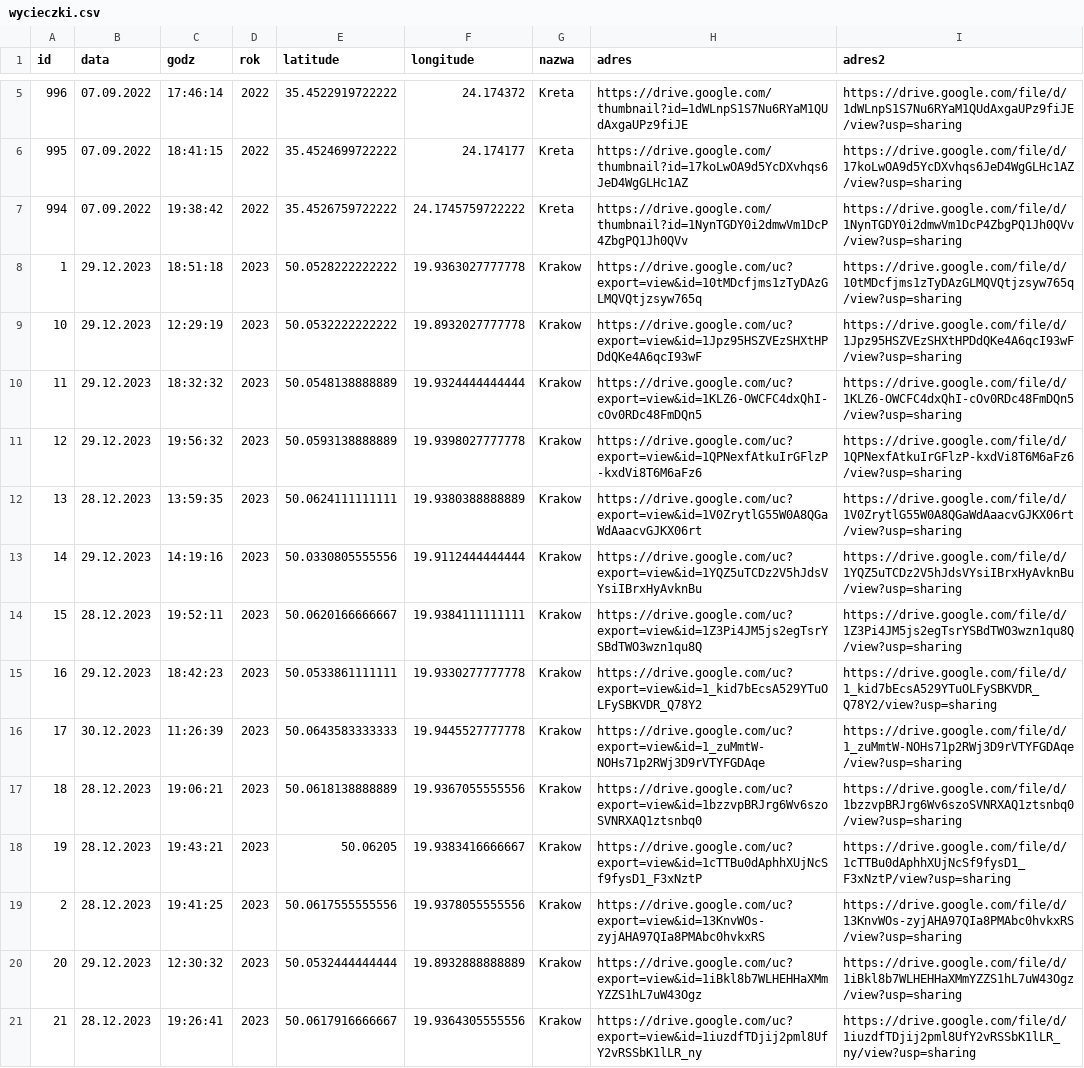
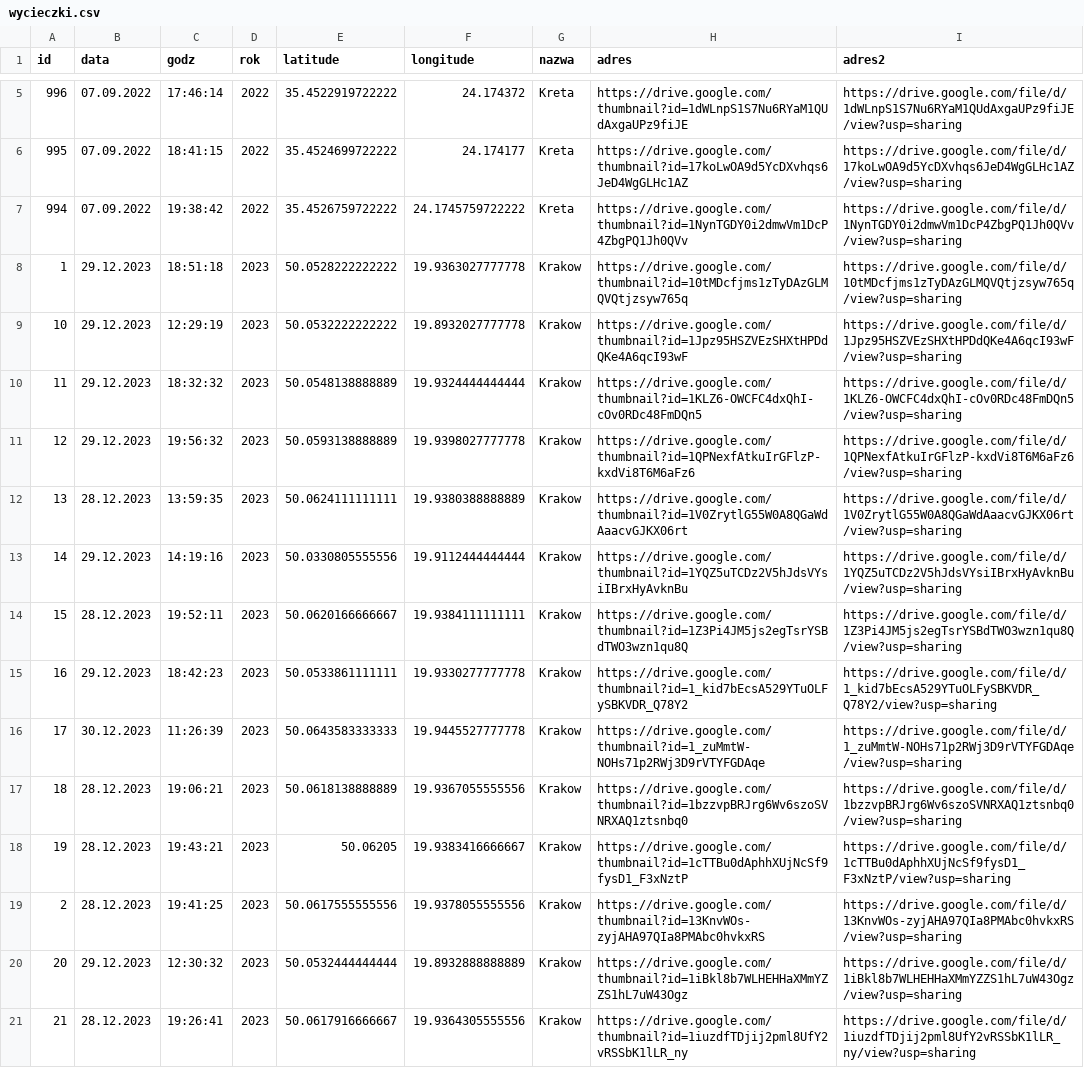
Before and after one commit to Derylios/Wakacje, a CSV file: wycieczki.csv, drawn as a sheet; only a part is shown, gaps mark what is left out; the diff covers the shown part only; the diff names each change by its address in the sheet, - before the commit and + after, or states it on an @@ line.

Commit message:
Update wycieczki.csv
Dodanie zdjęć z wycieczki Kraków 2023

```diff
--- a/wycieczki.csv
+++ b/wycieczki.csv
-H8 (adres): https://drive.google.com/uc?export=view&id=10tMDcfjms1zTyDAzGLMQVQtjzsyw765q
+H8 (adres): https://drive.google.com/thumbnail?id=10tMDcfjms1zTyDAzGLMQVQtjzsyw765q
-H9 (adres): https://drive.google.com/uc?export=view&id=1Jpz95HSZVEzSHXtHPDdQKe4A6qcI93wF
+H9 (adres): https://drive.google.com/thumbnail?id=1Jpz95HSZVEzSHXtHPDdQKe4A6qcI93wF
-H10 (adres): https://drive.google.com/uc?export=view&id=1KLZ6-OWCFC4dxQhI-cOv0RDc48FmDQn5
+H10 (adres): https://drive.google.com/thumbnail?id=1KLZ6-OWCFC4dxQhI-cOv0RDc48FmDQn5
-H11 (adres): https://drive.google.com/uc?export=view&id=1QPNexfAtkuIrGFlzP-kxdVi8T6M6aFz6
+H11 (adres): https://drive.google.com/thumbnail?id=1QPNexfAtkuIrGFlzP-kxdVi8T6M6aFz6
-H12 (adres): https://drive.google.com/uc?export=view&id=1V0ZrytlG55W0A8QGaWdAaacvGJKX06rt
+H12 (adres): https://drive.google.com/thumbnail?id=1V0ZrytlG55W0A8QGaWdAaacvGJKX06rt
-H13 (adres): https://drive.google.com/uc?export=view&id=1YQZ5uTCDz2V5hJdsVYsiIBrxHyAvknBu
+H13 (adres): https://drive.google.com/thumbnail?id=1YQZ5uTCDz2V5hJdsVYsiIBrxHyAvknBu
-H14 (adres): https://drive.google.com/uc?export=view&id=1Z3Pi4JM5js2egTsrYSBdTWO3wzn1qu8Q
+H14 (adres): https://drive.google.com/thumbnail?id=1Z3Pi4JM5js2egTsrYSBdTWO3wzn1qu8Q
-H15 (adres): https://drive.google.com/uc?export=view&id=1_kid7bEcsA529YTuOLFySBKVDR_Q78Y2
+H15 (adres): https://drive.google.com/thumbnail?id=1_kid7bEcsA529YTuOLFySBKVDR_Q78Y2
-H16 (adres): https://drive.google.com/uc?export=view&id=1_zuMmtW-NOHs71p2RWj3D9rVTYFGDAqe
+H16 (adres): https://drive.google.com/thumbnail?id=1_zuMmtW-NOHs71p2RWj3D9rVTYFGDAqe
-H17 (adres): https://drive.google.com/uc?export=view&id=1bzzvpBRJrg6Wv6szoSVNRXAQ1ztsnbq0
+H17 (adres): https://drive.google.com/thumbnail?id=1bzzvpBRJrg6Wv6szoSVNRXAQ1ztsnbq0
-H18 (adres): https://drive.google.com/uc?export=view&id=1cTTBu0dAphhXUjNcSf9fysD1_F3xNztP
+H18 (adres): https://drive.google.com/thumbnail?id=1cTTBu0dAphhXUjNcSf9fysD1_F3xNztP
-H19 (adres): https://drive.google.com/uc?export=view&id=13KnvWOs-zyjAHA97QIa8PMAbc0hvkxRS
+H19 (adres): https://drive.google.com/thumbnail?id=13KnvWOs-zyjAHA97QIa8PMAbc0hvkxRS
-H20 (adres): https://drive.google.com/uc?export=view&id=1iBkl8b7WLHEHHaXMmYZZS1hL7uW43Ogz
+H20 (adres): https://drive.google.com/thumbnail?id=1iBkl8b7WLHEHHaXMmYZZS1hL7uW43Ogz
-H21 (adres): https://drive.google.com/uc?export=view&id=1iuzdfTDjij2pml8UfY2vRSSbK1lLR_ny
+H21 (adres): https://drive.google.com/thumbnail?id=1iuzdfTDjij2pml8UfY2vRSSbK1lLR_ny
```
Also changed, not shown: 14 edited cells elsewhere in this file.
